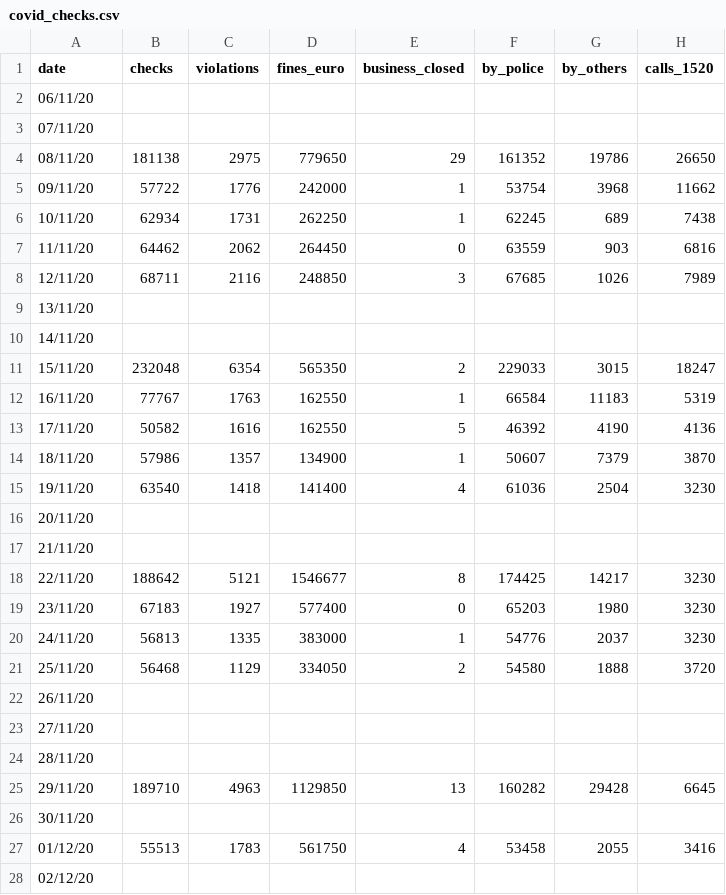
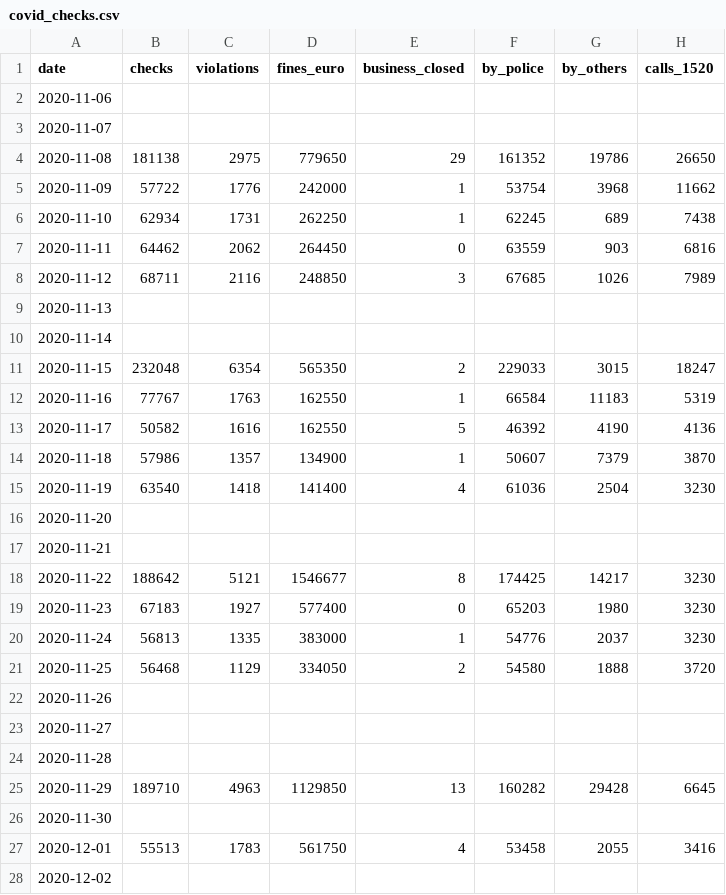
Before and after one commit to akritiko/covid19gr, a CSV file: data/csv/covid_checks.csv, drawn as a sheet; only a part is shown; the diff covers the shown part only; the diff names each change by its address in the sheet, - before the commit and + after, or states it on an @@ line.

Commit message:
covid checks dataset update

```diff
--- a/data/csv/covid_checks.csv
+++ b/data/csv/covid_checks.csv
-A2 (date): 06/11/20
+A2 (date): 2020-11-06
-A3 (date): 07/11/20
+A3 (date): 2020-11-07
-A4 (date): 08/11/20
+A4 (date): 2020-11-08
-A5 (date): 09/11/20
+A5 (date): 2020-11-09
-A6 (date): 10/11/20
+A6 (date): 2020-11-10
-A7 (date): 11/11/20
+A7 (date): 2020-11-11
-A8 (date): 12/11/20
+A8 (date): 2020-11-12
-A9 (date): 13/11/20
+A9 (date): 2020-11-13
-A10 (date): 14/11/20
+A10 (date): 2020-11-14
-A11 (date): 15/11/20
+A11 (date): 2020-11-15
-A12 (date): 16/11/20
+A12 (date): 2020-11-16
-A13 (date): 17/11/20
+A13 (date): 2020-11-17
-A14 (date): 18/11/20
+A14 (date): 2020-11-18
-A15 (date): 19/11/20
+A15 (date): 2020-11-19
-A16 (date): 20/11/20
+A16 (date): 2020-11-20
-A17 (date): 21/11/20
+A17 (date): 2020-11-21
-A18 (date): 22/11/20
+A18 (date): 2020-11-22
-A19 (date): 23/11/20
+A19 (date): 2020-11-23
-A20 (date): 24/11/20
+A20 (date): 2020-11-24
-A21 (date): 25/11/20
+A21 (date): 2020-11-25
-A22 (date): 26/11/20
+A22 (date): 2020-11-26
-A23 (date): 27/11/20
+A23 (date): 2020-11-27
-A24 (date): 28/11/20
+A24 (date): 2020-11-28
-A25 (date): 29/11/20
+A25 (date): 2020-11-29
-A26 (date): 30/11/20
+A26 (date): 2020-11-30
-A27 (date): 01/12/20
+A27 (date): 2020-12-01
-A28 (date): 02/12/20
+A28 (date): 2020-12-02
```
Also changed, not shown: 3 added rows and 4 edited cells elsewhere in this file, 1 other file.
